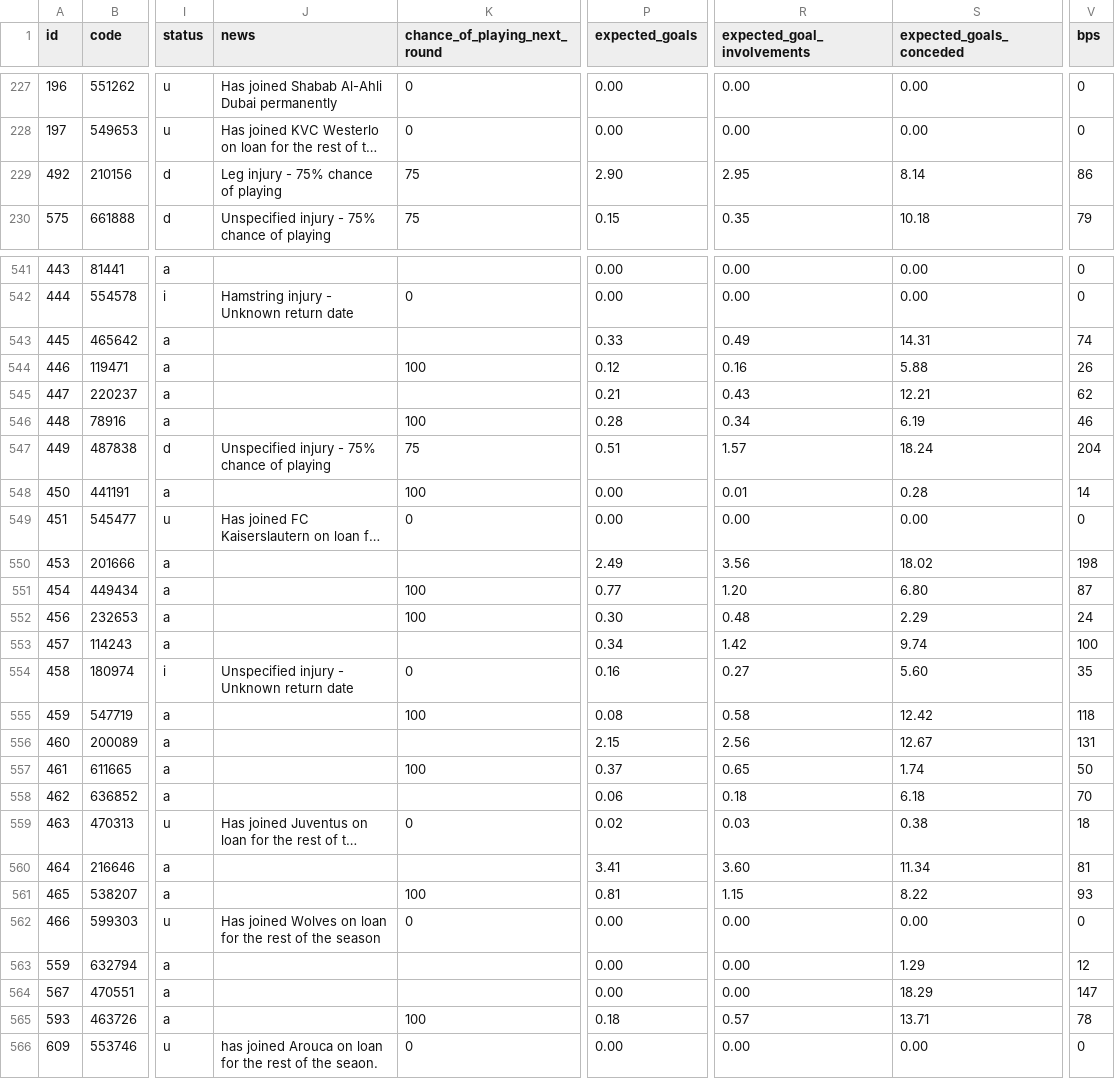
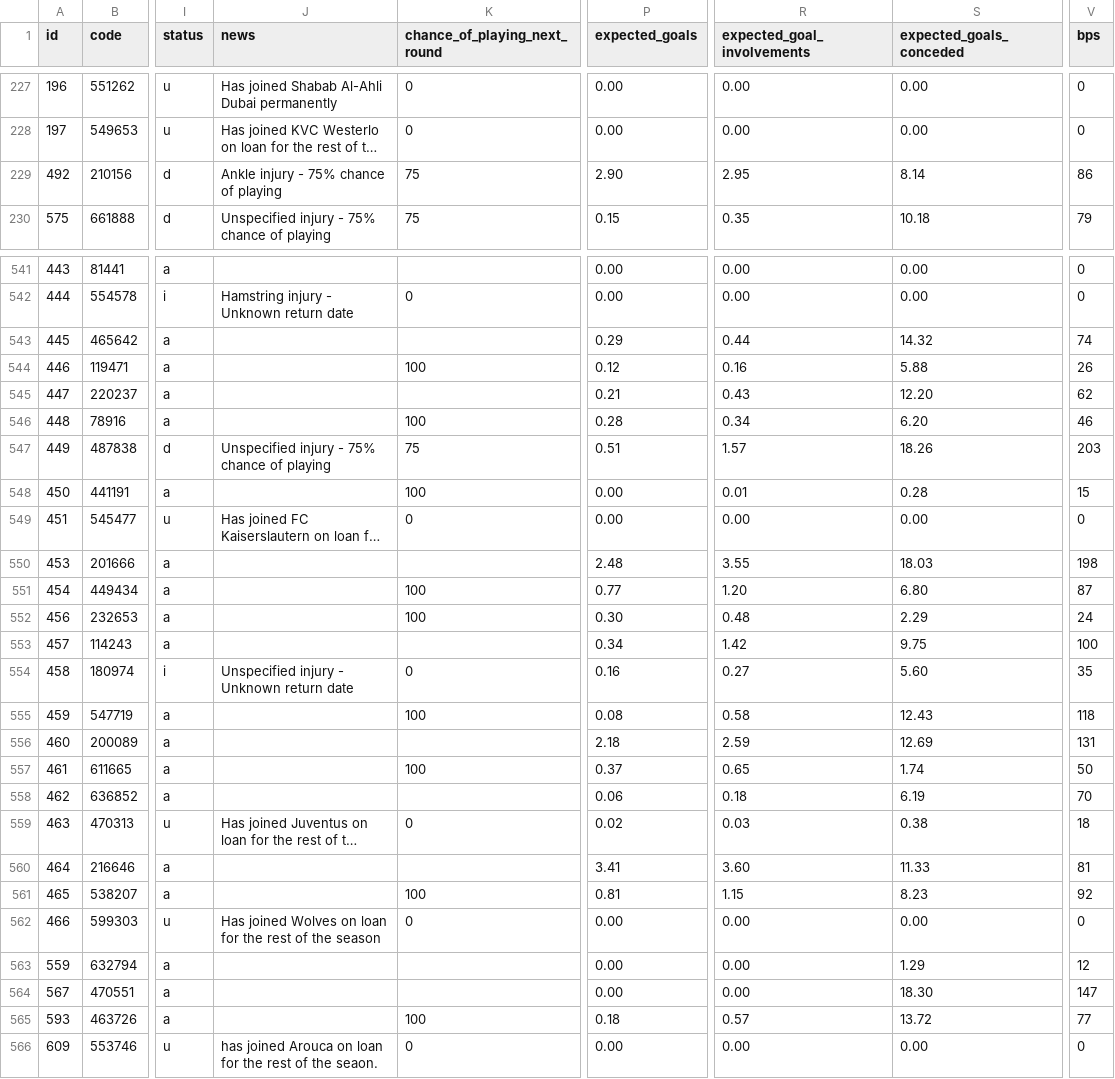
Before and after one commit to jpmaughan94/pl-elo, a CSV file: data/fpl/2026-27/players_raw.csv, drawn as a sheet; only a part is shown, gaps mark what is left out; long unchanged cells end in …; the diff covers the shown part only; the diff names each change by its address in the sheet, - before the commit and + after, or states it on an @@ line.

```diff
--- a/data/fpl/2026-27/players_raw.csv
+++ b/data/fpl/2026-27/players_raw.csv
-J229 (news): Leg injury - 75% chance of playing
+J229 (news): Ankle injury - 75% chance of playing
-P543 (expected_goals): 0.33
+P543 (expected_goals): 0.29
-R543 (expected_goal_involvements): 0.49
+R543 (expected_goal_involvements): 0.44
-S543 (expected_goals_conceded): 14.31
+S543 (expected_goals_conceded): 14.32
-S545 (expected_goals_conceded): 12.21
+S545 (expected_goals_conceded): 12.20
-S546 (expected_goals_conceded): 6.19
+S546 (expected_goals_conceded): 6.20
-S547 (expected_goals_conceded): 18.24
+S547 (expected_goals_conceded): 18.26
-V547 (bps): 204
+V547 (bps): 203
-V548 (bps): 14
+V548 (bps): 15
-P550 (expected_goals): 2.49
+P550 (expected_goals): 2.48
-R550 (expected_goal_involvements): 3.56
+R550 (expected_goal_involvements): 3.55
-S550 (expected_goals_conceded): 18.02
+S550 (expected_goals_conceded): 18.03
-S553 (expected_goals_conceded): 9.74
+S553 (expected_goals_conceded): 9.75
-S555 (expected_goals_conceded): 12.42
+S555 (expected_goals_conceded): 12.43
-P556 (expected_goals): 2.15
+P556 (expected_goals): 2.18
-R556 (expected_goal_involvements): 2.56
+R556 (expected_goal_involvements): 2.59
-S556 (expected_goals_conceded): 12.67
+S556 (expected_goals_conceded): 12.69
-S558 (expected_goals_conceded): 6.18
+S558 (expected_goals_conceded): 6.19
-S560 (expected_goals_conceded): 11.34
+S560 (expected_goals_conceded): 11.33
-S561 (expected_goals_conceded): 8.22
+S561 (expected_goals_conceded): 8.23
-V561 (bps): 93
+V561 (bps): 92
-S564 (expected_goals_conceded): 18.29
+S564 (expected_goals_conceded): 18.30
-S565 (expected_goals_conceded): 13.71
+S565 (expected_goals_conceded): 13.72
-V565 (bps): 78
+V565 (bps): 77
```
Also changed, not shown: 31 edited cells elsewhere in this file, data/fpl/2026-27/merged_gw.csv, 5 other files.
